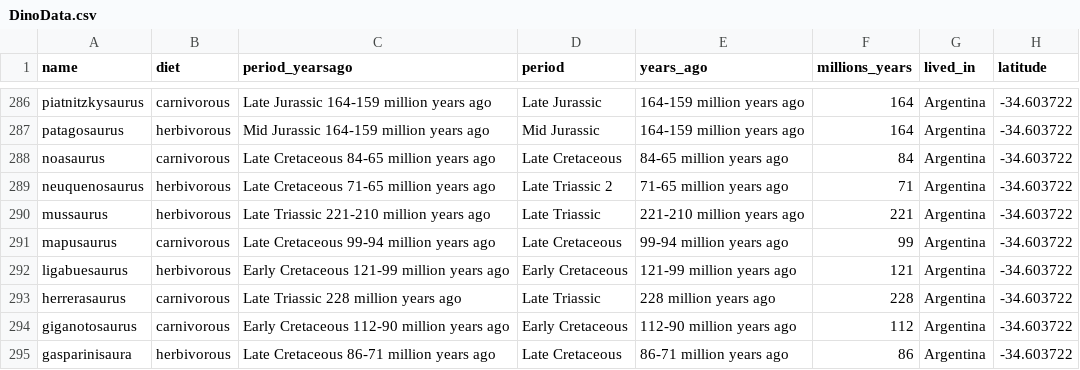
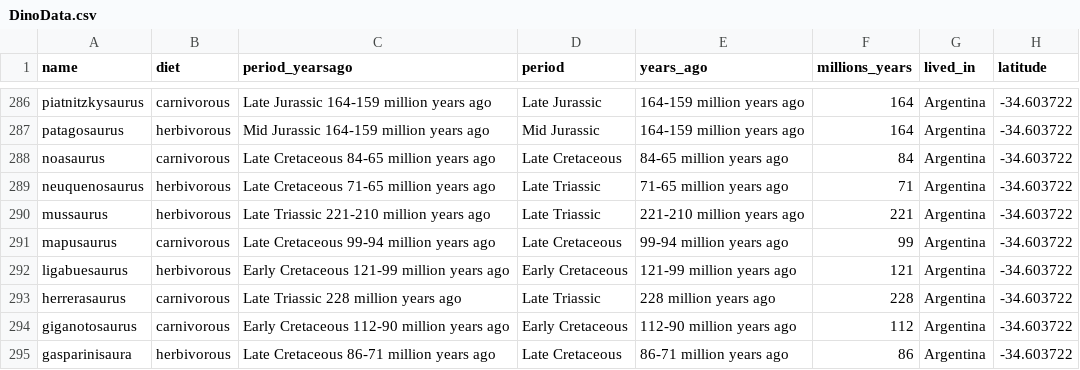
Before and after one commit to mcgovernplotly/DinoDashboard, a CSV file: DinoData.csv, drawn as a sheet; only a part is shown, gaps mark what is left out; the diff names each change by its address in the sheet, - before the commit and + after, or states it on an @@ line.

Commit message:
Update DinoData.csv

```diff
--- a/DinoData.csv
+++ b/DinoData.csv
-D289 (period): Late Triassic 2
+D289 (period): Late Triassic
```
